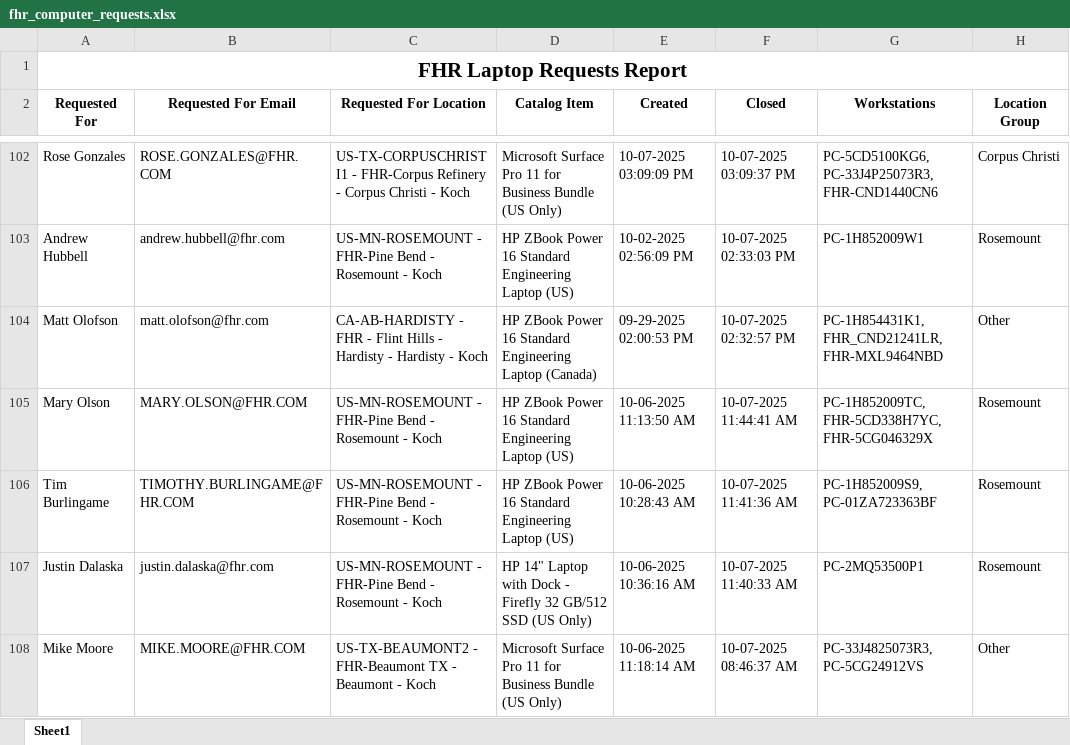
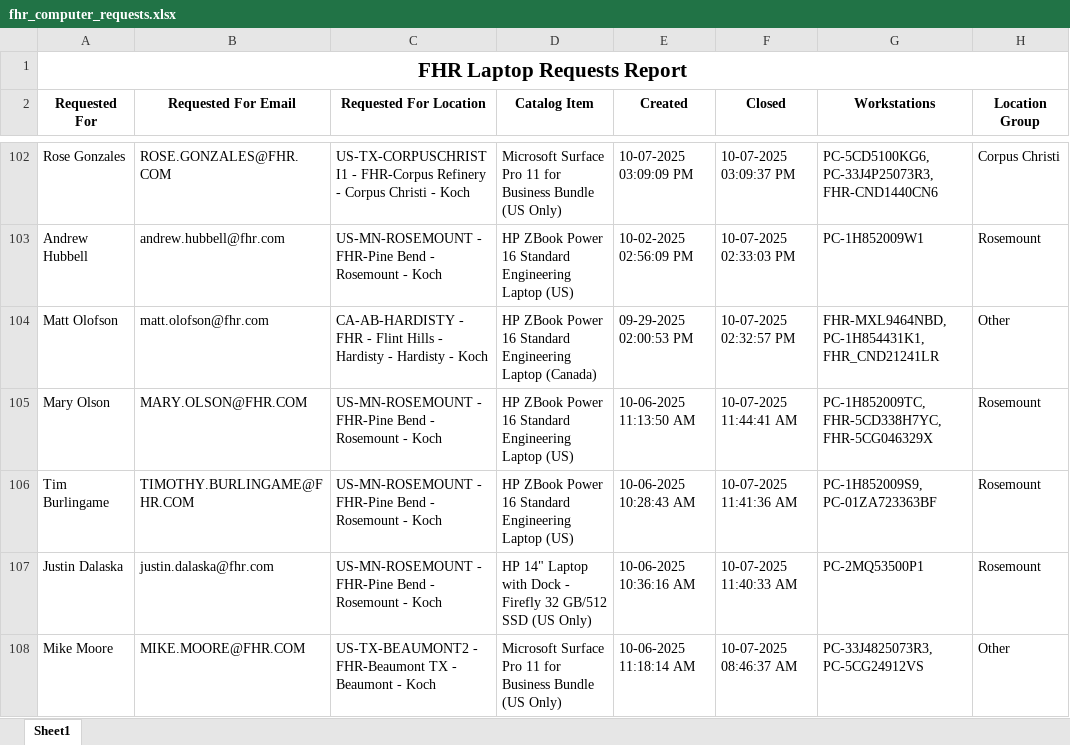
Before and after one commit to ellis-massey-FHR/fhr-device-audit, an Excel workbook: output/fhr_computer_requests.xlsx, sheet Sheet1, drawn as a sheet; only a part is shown, gaps mark what is left out; values as stored, in another font and other column widths than the file's, no borders; charts and pictures not drawn; the diff covers the shown part only; the diff names each change by its address in the sheet, - before the commit and + after, or states it on an @@ line.

```diff
--- a/output/fhr_computer_requests.xlsx (sheet Sheet1)
+++ b/output/fhr_computer_requests.xlsx (sheet Sheet1)
-G104 (Workstations): PC-1H854431K1, FHR_CND21241LR, FHR-MXL9464NBD
+G104 (Workstations): FHR-MXL9464NBD, PC-1H854431K1, FHR_CND21241LR
```
Also changed, not shown: 8 edited cells elsewhere in this sheet.
